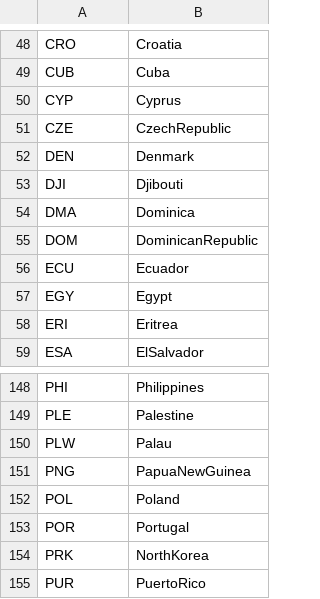
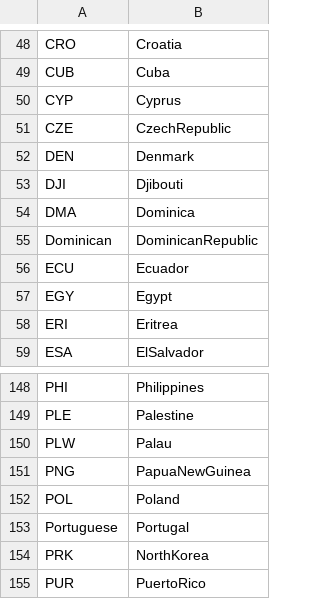
Before and after one commit to southwestking/big-data-coursework, a CSV file: part-c/data.csv, drawn as a sheet; only a part is shown, gaps mark what is left out; the diff names each change by its address in the sheet, - before the commit and + after, or states it on an @@ line.

Commit message:
completed parts A,B and C

```diff
--- a/part-c/data.csv
+++ b/part-c/data.csv
-A55: DOM
+A55: Dominican
-A153: POR
+A153: Portuguese
```
Also changed, not shown: 42 other files.
